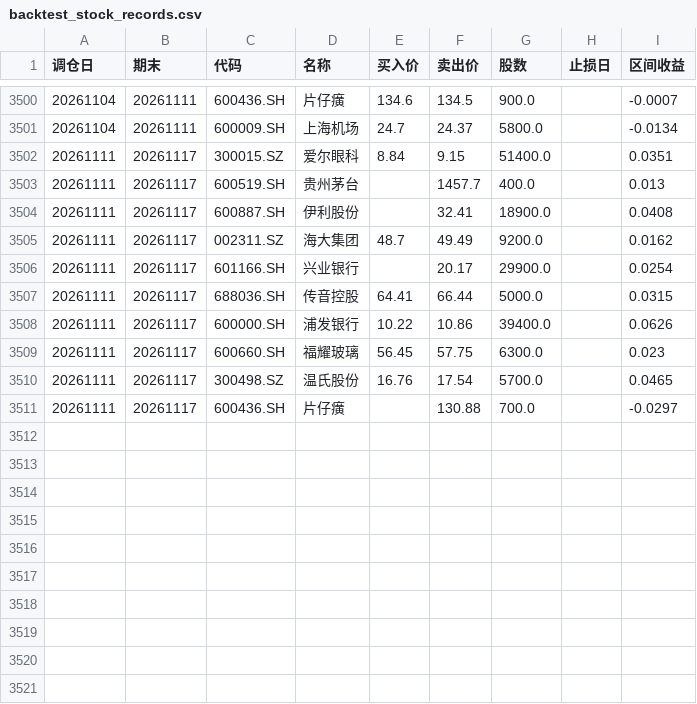
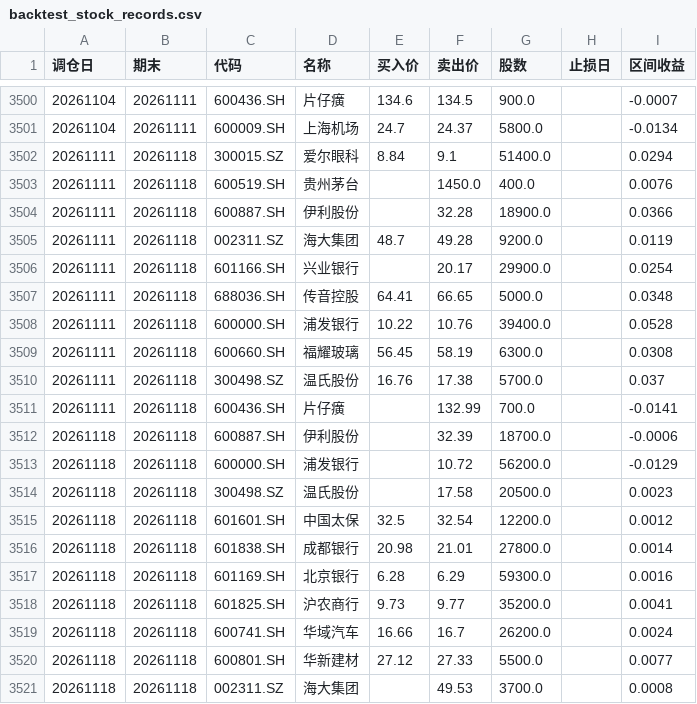
Before and after one commit to JasonVictor17/JasonVictor17.github.io, a CSV file: chart/data/momentum/backtest_stock_records.csv, drawn as a sheet; only a part is shown, gaps mark what is left out.

```diff
--- a/chart/data/momentum/backtest_stock_records.csv
+++ b/chart/data/momentum/backtest_stock_records.csv
@@ -3501,11 +3501,21 @@
 20261104,20261111,600009.SH,上海机场,24.7,24.37,5800.0,,-0.0134
-20261111,20261117,300015.SZ,爱尔眼科,8.84,9.15,51400.0,,0.0351
-20261111,20261117,600519.SH,贵州茅台,,1457.7,400.0,,0.013
-20261111,20261117,600887.SH,伊利股份,,32.41,18900.0,,0.0408
-20261111,20261117,002311.SZ,海大集团,48.7,49.49,9200.0,,0.0162
-20261111,20261117,601166.SH,兴业银行,,20.17,29900.0,,0.0254
-20261111,20261117,688036.SH,传音控股,64.41,66.44,5000.0,,0.0315
-20261111,20261117,600000.SH,浦发银行,10.22,10.86,39400.0,,0.0626
-20261111,20261117,600660.SH,福耀玻璃,56.45,57.75,6300.0,,0.023
-20261111,20261117,300498.SZ,温氏股份,16.76,17.54,5700.0,,0.0465
-20261111,20261117,600436.SH,片仔癀,,130.88,700.0,,-0.0297
+20261111,20261118,300015.SZ,爱尔眼科,8.84,9.1,51400.0,,0.0294
+20261111,20261118,600519.SH,贵州茅台,,1450.0,400.0,,0.0076
+20261111,20261118,600887.SH,伊利股份,,32.28,18900.0,,0.0366
+20261111,20261118,002311.SZ,海大集团,48.7,49.28,9200.0,,0.0119
+20261111,20261118,601166.SH,兴业银行,,20.17,29900.0,,0.0254
+20261111,20261118,688036.SH,传音控股,64.41,66.65,5000.0,,0.0348
+20261111,20261118,600000.SH,浦发银行,10.22,10.76,39400.0,,0.0528
+20261111,20261118,600660.SH,福耀玻璃,56.45,58.19,6300.0,,0.0308
+20261111,20261118,300498.SZ,温氏股份,16.76,17.38,5700.0,,0.037
+20261111,20261118,600436.SH,片仔癀,,132.99,700.0,,-0.0141
+20261118,20261118,600887.SH,伊利股份,,32.39,18700.0,,-0.0006
+20261118,20261118,600000.SH,浦发银行,,10.72,56200.0,,-0.0129
+20261118,20261118,300498.SZ,温氏股份,,17.58,20500.0,,0.0023
+20261118,20261118,601601.SH,中国太保,32.5,32.54,12200.0,,0.0012
+20261118,20261118,601838.SH,成都银行,20.98,21.01,27800.0,,0.0014
+20261118,20261118,601169.SH,北京银行,6.28,6.29,59300.0,,0.0016
+20261118,20261118,601825.SH,沪农商行,9.73,9.77,35200.0,,0.0041
+20261118,20261118,600741.SH,华域汽车,16.66,16.7,26200.0,,0.0024
+20261118,20261118,600801.SH,华新建材,27.12,27.33,5500.0,,0.0077
+20261118,20261118,002311.SZ,海大集团,,49.53,3700.0,,0.0008
```
Also changed, not shown: 4 other files.
